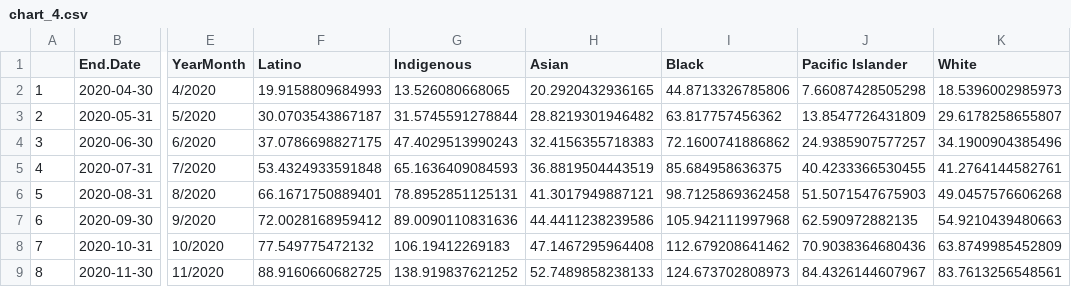
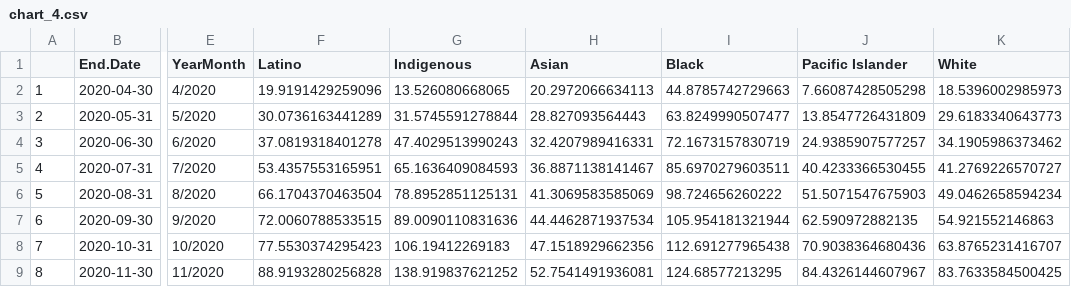
Before and after one commit to APM-Research-Lab/color-of-coronavirus, a CSV file: data_from_charts/chart_4.csv, drawn as a sheet; only a part is shown, gaps mark what is left out; the diff covers the shown part only; the diff names each change by its address in the sheet, - before the commit and + after, or states it on an @@ line.

Commit message:
Add files via upload
updating with April 12 data

```diff
--- a/data_from_charts/chart_4.csv
+++ b/data_from_charts/chart_4.csv
-F2 (Latino): 19.9158809684993
+F2 (Latino): 19.9191429259096
-H2 (Asian): 20.2920432936165
+H2 (Asian): 20.2972066634113
-I2 (Black): 44.8713326785806
+I2 (Black): 44.8785742729663
-F3 (Latino): 30.0703543867187
+F3 (Latino): 30.0736163441289
-H3 (Asian): 28.8219301946482
+H3 (Asian): 28.827093564443
-I3 (Black): 63.817757456362
+I3 (Black): 63.8249990507477
-K3 (White): 29.6178258655807
+K3 (White): 29.6183340643773
-F4 (Latino): 37.0786698827175
+F4 (Latino): 37.0819318401278
-H4 (Asian): 32.4156355718383
+H4 (Asian): 32.4207989416331
-I4 (Black): 72.1600741886862
+I4 (Black): 72.1673157830719
-K4 (White): 34.1900904385496
+K4 (White): 34.1905986373462
-F5 (Latino): 53.4324933591848
+F5 (Latino): 53.4357553165951
-H5 (Asian): 36.8819504443519
+H5 (Asian): 36.8871138141467
-I5 (Black): 85.684958636375
+I5 (Black): 85.6970279603511
-K5 (White): 41.2764144582761
+K5 (White): 41.2769226570727
-F6 (Latino): 66.1671750889401
+F6 (Latino): 66.1704370463504
-H6 (Asian): 41.3017949887121
+H6 (Asian): 41.3069583585069
-I6 (Black): 98.7125869362458
+I6 (Black): 98.724656260222
-K6 (White): 49.0457576606268
+K6 (White): 49.0462658594234
-F7 (Latino): 72.0028168959412
+F7 (Latino): 72.0060788533515
-H7 (Asian): 44.4411238239586
+H7 (Asian): 44.4462871937534
-I7 (Black): 105.942111997968
+I7 (Black): 105.954181321944
-K7 (White): 54.9210439480663
+K7 (White): 54.921552146863
-F8 (Latino): 77.549775472132
+F8 (Latino): 77.5530374295423
-H8 (Asian): 47.1467295964408
+H8 (Asian): 47.1518929662356
-I8 (Black): 112.679208641462
+I8 (Black): 112.691277965438
-K8 (White): 63.8749985452809
+K8 (White): 63.8765231416707
-F9 (Latino): 88.9160660682725
+F9 (Latino): 88.9193280256828
-H9 (Asian): 52.7489858238133
+H9 (Asian): 52.7541491936081
-I9 (Black): 124.673702808973
+I9 (Black): 124.68577213295
-K9 (White): 83.7613256548561
+K9 (White): 83.7633584500425
```
Also changed, not shown: 2 added rows, 1 removed row, 86 edited cells and row numbers in column A elsewhere in this file, data_from_charts/black-state-rates_for_map.csv, data_from_charts/chart_1.csv, 10 other files.
